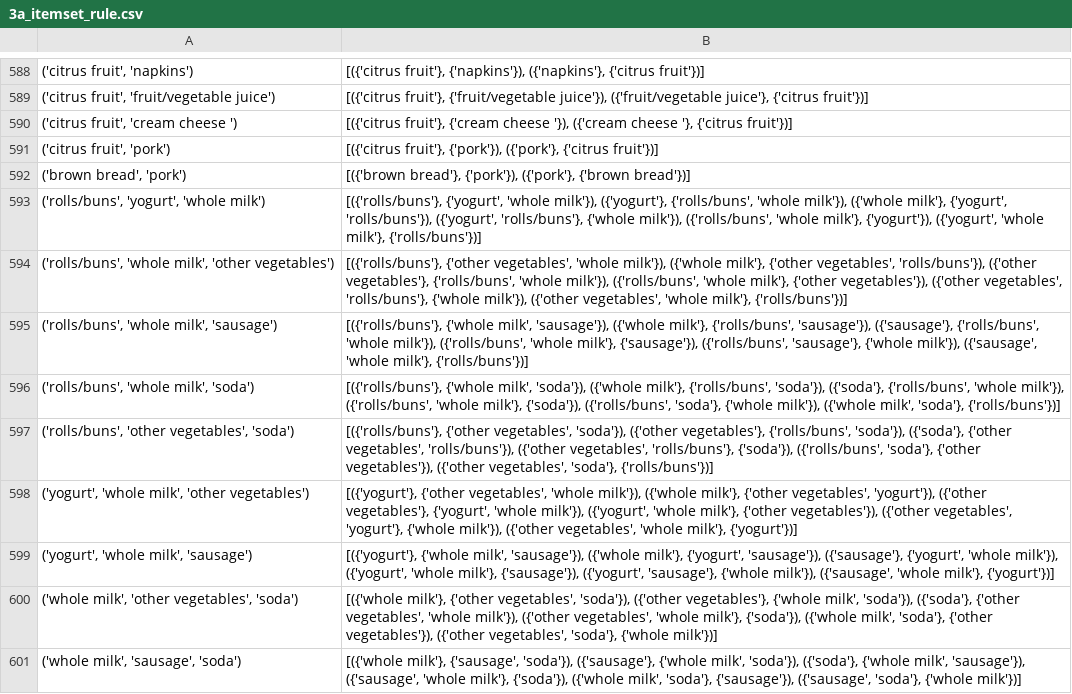
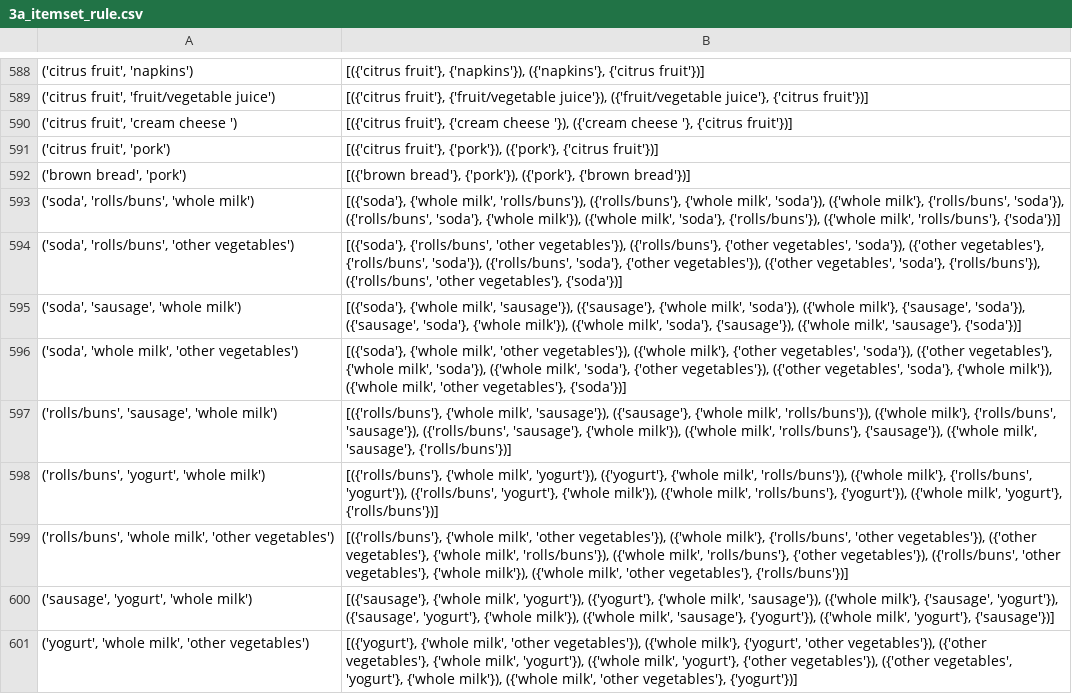
Before and after one commit to HardlyEasy/association-rule-mining, a CSV file: output/full_data/3a_itemset_rule.csv (was output/3a_itemset_rule.csv), drawn as a sheet; only a part is shown, gaps mark what is left out.

```diff
--- a/output/3a_itemset_rule.csv
+++ b/output/full_data/3a_itemset_rule.csv
@@ -592,10 +592,10 @@
 "('brown bread', 'pork')","[({'brown bread'}, {'pork'}), ({'pork'}, {'brown bread'})]"
-"('rolls/buns', 'yogurt', 'whole milk')","[({'rolls/buns'}, {'yogurt', 'whole milk'}), ({'yogurt'}, {'rolls/buns', 'whole milk'}), ({'whole milk'}, {'yogurt', 'rolls/buns'}), ({'yogurt', 'rolls/buns'}, {'whole milk'}), ({'rolls/buns', 'whole milk'}, {'yogurt'}), ({'yogurt', 'whole milk'}, {'rolls/buns'})]"
-"('rolls/buns', 'whole milk', 'other vegetables')","[({'rolls/buns'}, {'other vegetables', 'whole milk'}), ({'whole milk'}, {'other vegetables', 'rolls/buns'}), ({'other vegetables'}, {'rolls/buns', 'whole milk'}), ({'rolls/buns', 'whole milk'}, {'other vegetables'}), ({'other vegetables', 'rolls/buns'}, {'whole milk'}), ({'other vegetables', 'whole milk'}, {'rolls/buns'})]"
-"('rolls/buns', 'whole milk', 'sausage')","[({'rolls/buns'}, {'whole milk', 'sausage'}), ({'whole milk'}, {'rolls/buns', 'sausage'}), ({'sausage'}, {'rolls/buns', 'whole milk'}), ({'rolls/buns', 'whole milk'}, {'sausage'}), ({'rolls/buns', 'sausage'}, {'whole milk'}), ({'sausage', 'whole milk'}, {'rolls/buns'})]"
-"('rolls/buns', 'whole milk', 'soda')","[({'rolls/buns'}, {'whole milk', 'soda'}), ({'whole milk'}, {'rolls/buns', 'soda'}), ({'soda'}, {'rolls/buns', 'whole milk'}), ({'rolls/buns', 'whole milk'}, {'soda'}), ({'rolls/buns', 'soda'}, {'whole milk'}), ({'whole milk', 'soda'}, {'rolls/buns'})]"
-"('rolls/buns', 'other vegetables', 'soda')","[({'rolls/buns'}, {'other vegetables', 'soda'}), ({'other vegetables'}, {'rolls/buns', 'soda'}), ({'soda'}, {'other vegetables', 'rolls/buns'}), ({'other vegetables', 'rolls/buns'}, {'soda'}), ({'rolls/buns', 'soda'}, {'other vegetables'}), ({'other vegetables', 'soda'}, {'rolls/buns'})]"
-"('yogurt', 'whole milk', 'other vegetables')","[({'yogurt'}, {'other vegetables', 'whole milk'}), ({'whole milk'}, {'other vegetables', 'yogurt'}), ({'other vegetables'}, {'yogurt', 'whole milk'}), ({'yogurt', 'whole milk'}, {'other vegetables'}), ({'other vegetables', 'yogurt'}, {'whole milk'}), ({'other vegetables', 'whole milk'}, {'yogurt'})]"
-"('yogurt', 'whole milk', 'sausage')","[({'yogurt'}, {'whole milk', 'sausage'}), ({'whole milk'}, {'yogurt', 'sausage'}), ({'sausage'}, {'yogurt', 'whole milk'}), ({'yogurt', 'whole milk'}, {'sausage'}), ({'yogurt', 'sausage'}, {'whole milk'}), ({'sausage', 'whole milk'}, {'yogurt'})]"
-"('whole milk', 'other vegetables', 'soda')","[({'whole milk'}, {'other vegetables', 'soda'}), ({'other vegetables'}, {'whole milk', 'soda'}), ({'soda'}, {'other vegetables', 'whole milk'}), ({'other vegetables', 'whole milk'}, {'soda'}), ({'whole milk', 'soda'}, {'other vegetables'}), ({'other vegetables', 'soda'}, {'whole milk'})]"
-"('whole milk', 'sausage', 'soda')","[({'whole milk'}, {'sausage', 'soda'}), ({'sausage'}, {'whole milk', 'soda'}), ({'soda'}, {'whole milk', 'sausage'}), ({'sausage', 'whole milk'}, {'soda'}), ({'whole milk', 'soda'}, {'sausage'}), ({'sausage', 'soda'}, {'whole milk'})]"
+"('soda', 'rolls/buns', 'whole milk')","[({'soda'}, {'whole milk', 'rolls/buns'}), ({'rolls/buns'}, {'whole milk', 'soda'}), ({'whole milk'}, {'rolls/buns', 'soda'}), ({'rolls/buns', 'soda'}, {'whole milk'}), ({'whole milk', 'soda'}, {'rolls/buns'}), ({'whole milk', 'rolls/buns'}, {'soda'})]"
+"('soda', 'rolls/buns', 'other vegetables')","[({'soda'}, {'rolls/buns', 'other vegetables'}), ({'rolls/buns'}, {'other vegetables', 'soda'}), ({'other vegetables'}, {'rolls/buns', 'soda'}), ({'rolls/buns', 'soda'}, {'other vegetables'}), ({'other vegetables', 'soda'}, {'rolls/buns'}), ({'rolls/buns', 'other vegetables'}, {'soda'})]"
+"('soda', 'sausage', 'whole milk')","[({'soda'}, {'whole milk', 'sausage'}), ({'sausage'}, {'whole milk', 'soda'}), ({'whole milk'}, {'sausage', 'soda'}), ({'sausage', 'soda'}, {'whole milk'}), ({'whole milk', 'soda'}, {'sausage'}), ({'whole milk', 'sausage'}, {'soda'})]"
+"('soda', 'whole milk', 'other vegetables')","[({'soda'}, {'whole milk', 'other vegetables'}), ({'whole milk'}, {'other vegetables', 'soda'}), ({'other vegetables'}, {'whole milk', 'soda'}), ({'whole milk', 'soda'}, {'other vegetables'}), ({'other vegetables', 'soda'}, {'whole milk'}), ({'whole milk', 'other vegetables'}, {'soda'})]"
+"('rolls/buns', 'sausage', 'whole milk')","[({'rolls/buns'}, {'whole milk', 'sausage'}), ({'sausage'}, {'whole milk', 'rolls/buns'}), ({'whole milk'}, {'rolls/buns', 'sausage'}), ({'rolls/buns', 'sausage'}, {'whole milk'}), ({'whole milk', 'rolls/buns'}, {'sausage'}), ({'whole milk', 'sausage'}, {'rolls/buns'})]"
+"('rolls/buns', 'yogurt', 'whole milk')","[({'rolls/buns'}, {'whole milk', 'yogurt'}), ({'yogurt'}, {'whole milk', 'rolls/buns'}), ({'whole milk'}, {'rolls/buns', 'yogurt'}), ({'rolls/buns', 'yogurt'}, {'whole milk'}), ({'whole milk', 'rolls/buns'}, {'yogurt'}), ({'whole milk', 'yogurt'}, {'rolls/buns'})]"
+"('rolls/buns', 'whole milk', 'other vegetables')","[({'rolls/buns'}, {'whole milk', 'other vegetables'}), ({'whole milk'}, {'rolls/buns', 'other vegetables'}), ({'other vegetables'}, {'whole milk', 'rolls/buns'}), ({'whole milk', 'rolls/buns'}, {'other vegetables'}), ({'rolls/buns', 'other vegetables'}, {'whole milk'}), ({'whole milk', 'other vegetables'}, {'rolls/buns'})]"
+"('sausage', 'yogurt', 'whole milk')","[({'sausage'}, {'whole milk', 'yogurt'}), ({'yogurt'}, {'whole milk', 'sausage'}), ({'whole milk'}, {'sausage', 'yogurt'}), ({'sausage', 'yogurt'}, {'whole milk'}), ({'whole milk', 'sausage'}, {'yogurt'}), ({'whole milk', 'yogurt'}, {'sausage'})]"
+"('yogurt', 'whole milk', 'other vegetables')","[({'yogurt'}, {'whole milk', 'other vegetables'}), ({'whole milk'}, {'yogurt', 'other vegetables'}), ({'other vegetables'}, {'whole milk', 'yogurt'}), ({'whole milk', 'yogurt'}, {'other vegetables'}), ({'other vegetables', 'yogurt'}, {'whole milk'}), ({'whole milk', 'other vegetables'}, {'yogurt'})]"
```
Also changed, not shown: output/full_data/2b_itemset_tidset.csv, output/full_data/2c_frequency.csv, 14 other files.
